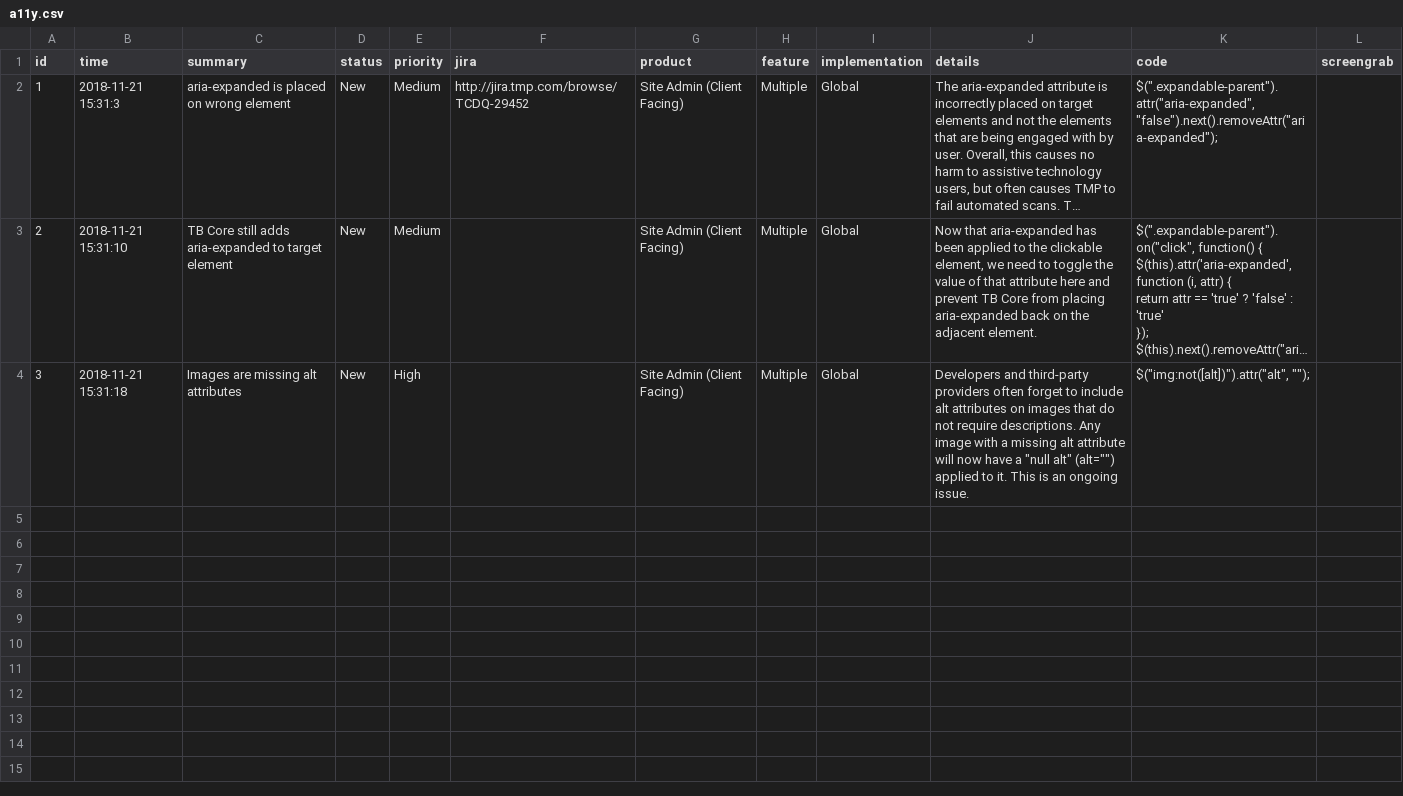
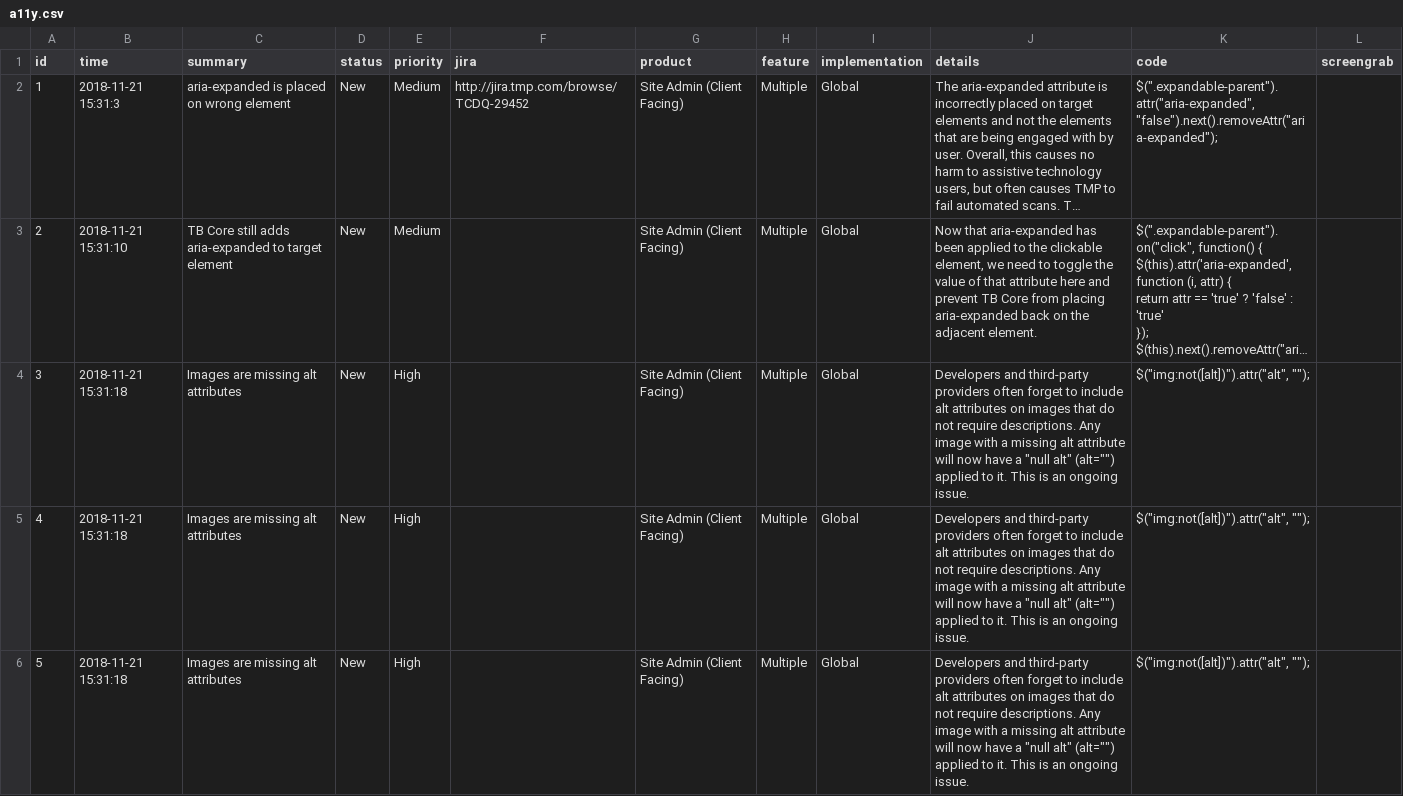
Before and after one commit to radancyco/magicbullet, a CSV file: _data/a11y.csv, drawn as a sheet; only a part is shown; long unchanged cells end in …; the diff covers the shown part only.

```diff
--- a/_data/a11y.csv
+++ b/_data/a11y.csv
@@ -14 +14,3 @@ id,time,summary,status,priority,jira,product,feature,implementation,details,code
 3,2018-11-21 15:31:18,Images are missing alt attributes,New,High,,Site Admin (Client Facing),Multiple,Global,"Developers and third-party providers often forget to include alt attributes on images that do not require descriptions. Any image with a missing alt attribute will now have a ""null alt"" (alt="""") applied to it. This is an ongoing issue. ","$(""img:not([alt])"").attr(""alt"", """");",
+4,2018-11-21 15:31:18,Images are missing alt attributes,New,High,,Site Admin (Client Facing),Multiple,Global,"Developers and third-party providers often forget to include alt attributes on images that do not require descriptions. Any image with a missing alt attribute will now have a ""null alt"" (alt="""") applied to it. This is an ongoing issue. ","$(""img:not([alt])"").attr(""alt"", """");",
+5,2018-11-21 15:31:18,Images are missing alt attributes,New,High,,Site Admin (Client Facing),Multiple,Global,"Developers and third-party providers often forget to include alt attributes on images that do not require descriptions. Any image with a missing alt attribute will now have a ""null alt"" (alt="""") applied to it. This is an ongoing issue. ","$(""img:not([alt])"").attr(""alt"", """");",
```
Also changed, not shown: 6 added rows elsewhere in this file, 1 other file.
